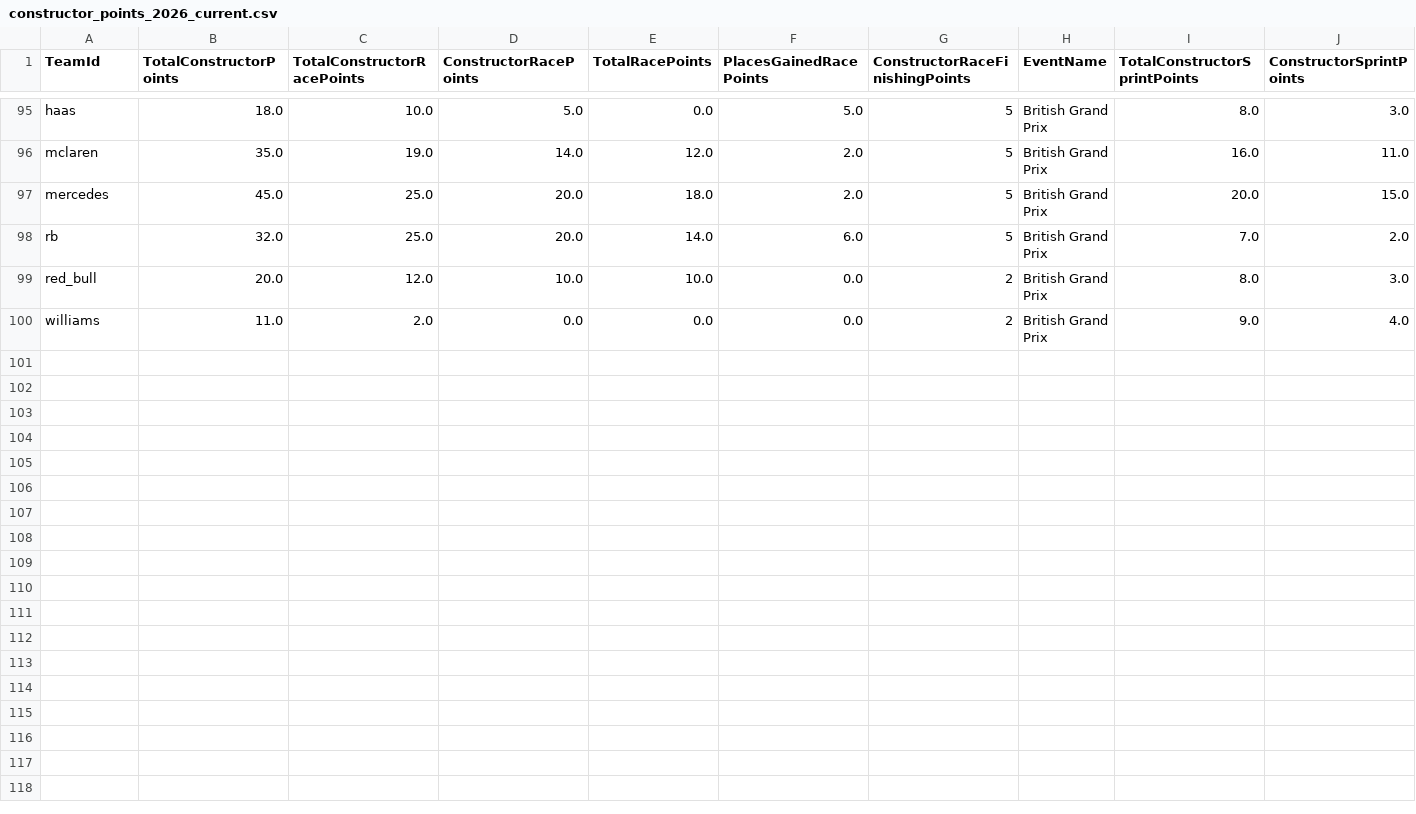
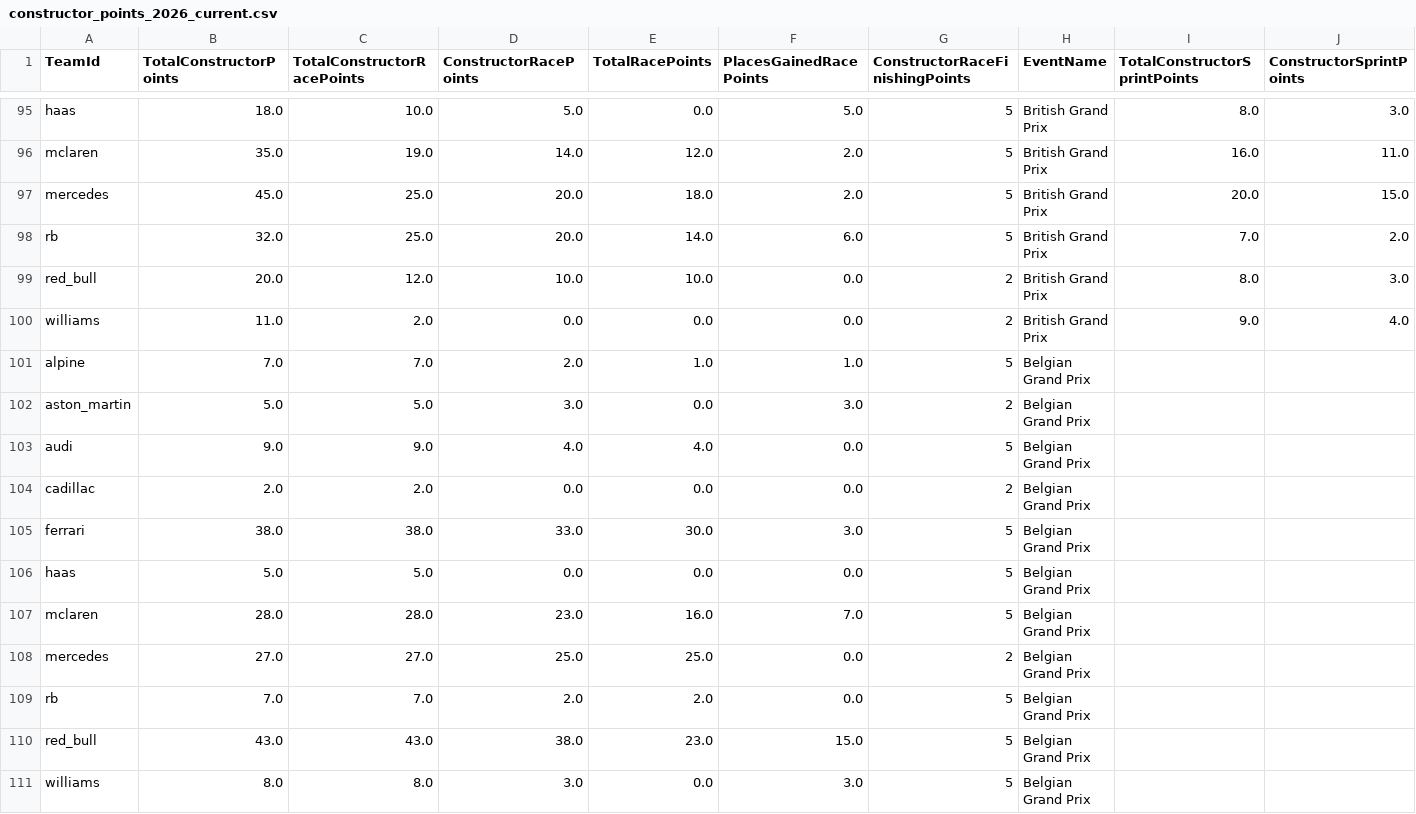
Before and after one commit to timhagan/f1_points, a CSV file: data/constructor_points_2026_current.csv, drawn as a sheet; only a part is shown, gaps mark what is left out; rows hold the shown columns only; the diff names each change by its address in the sheet, - before the commit and + after, or states it on an @@ line.

```diff
--- a/data/constructor_points_2026_current.csv
+++ b/data/constructor_points_2026_current.csv
+row 101: alpine | 7.0 | 7.0 | 2.0 | 1.0 | 1.0 | 5 | Belgian Grand Prix
+row 102: aston_martin | 5.0 | 5.0 | 3.0 | 0.0 | 3.0 | 2 | Belgian Grand Prix
+row 103: audi | 9.0 | 9.0 | 4.0 | 4.0 | 0.0 | 5 | Belgian Grand Prix
+row 104: cadillac | 2.0 | 2.0 | 0.0 | 0.0 | 0.0 | 2 | Belgian Grand Prix
+row 105: ferrari | 38.0 | 38.0 | 33.0 | 30.0 | 3.0 | 5 | Belgian Grand Prix
+row 106: haas | 5.0 | 5.0 | 0.0 | 0.0 | 0.0 | 5 | Belgian Grand Prix
+row 107: mclaren | 28.0 | 28.0 | 23.0 | 16.0 | 7.0 | 5 | Belgian Grand Prix
+row 108: mercedes | 27.0 | 27.0 | 25.0 | 25.0 | 0.0 | 2 | Belgian Grand Prix
+row 109: rb | 7.0 | 7.0 | 2.0 | 2.0 | 0.0 | 5 | Belgian Grand Prix
+row 110: red_bull | 43.0 | 43.0 | 38.0 | 23.0 | 15.0 | 5 | Belgian Grand Prix
+row 111: williams | 8.0 | 8.0 | 3.0 | 0.0 | 3.0 | 5 | Belgian Grand Prix
```
Also changed, not shown: data/driver_points_2026_current.csv, data/sessions_2026.csv, 2 other files.
